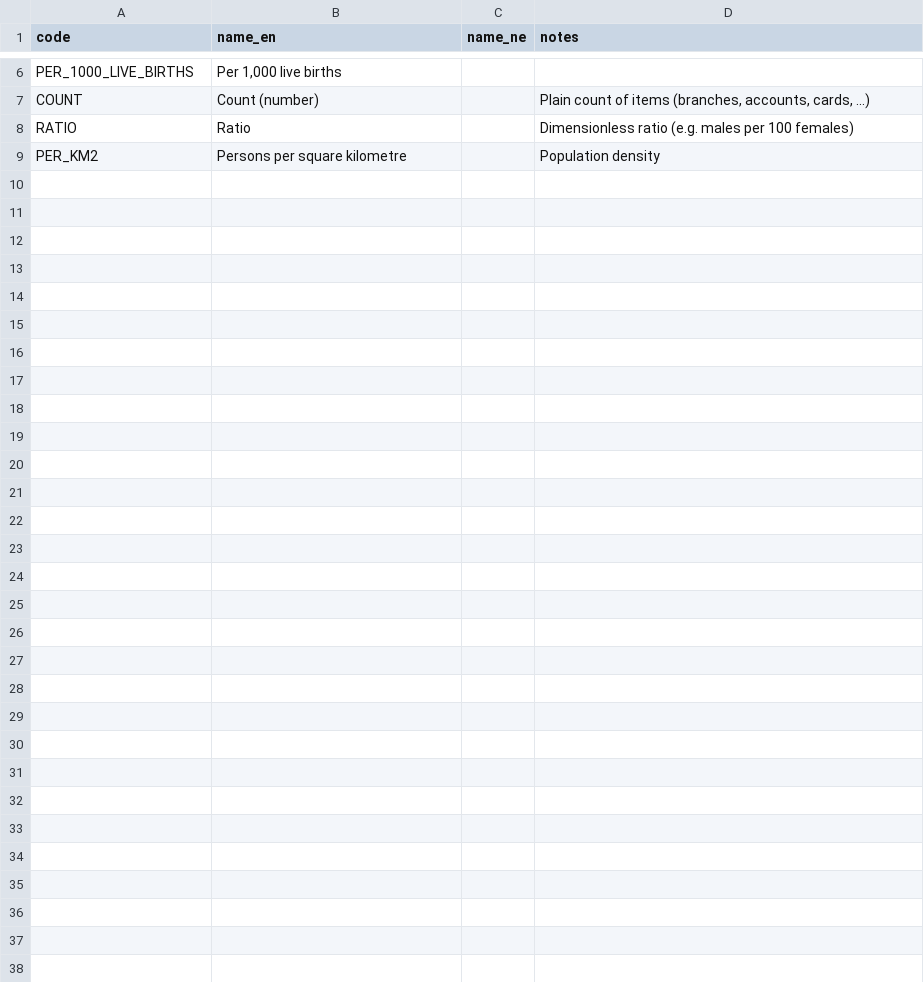
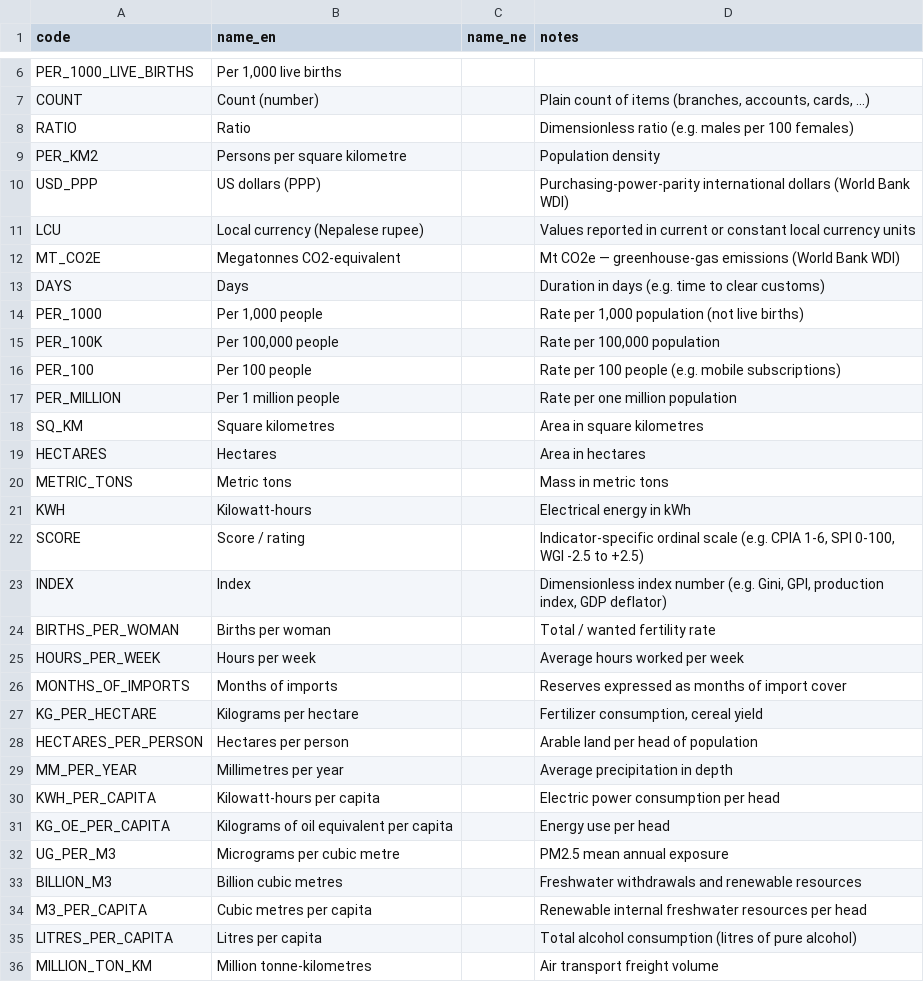
Before and after one commit to indragiri-ai/Nepal_data_base_project, a CSV file: db/seeds/units.csv, drawn as a sheet; only a part is shown, gaps mark what is left out.

```diff
--- a/db/seeds/units.csv
+++ b/db/seeds/units.csv
@@ -9 +9,28 @@ RATIO,Ratio,,Dimensionless ratio (e.g. males per 100 females)
 PER_KM2,Persons per square kilometre,,Population density
+USD_PPP,US dollars (PPP),,"Purchasing-power-parity international dollars (World Bank WDI)"
+LCU,Local currency (Nepalese rupee),,"Values reported in current or constant local currency units"
+MT_CO2E,Megatonnes CO2-equivalent,,"Mt CO2e — greenhouse-gas emissions (World Bank WDI)"
+DAYS,Days,,"Duration in days (e.g. time to clear customs)"
+PER_1000,"Per 1,000 people",,"Rate per 1,000 population (not live births)"
+PER_100K,"Per 100,000 people",,"Rate per 100,000 population"
+PER_100,Per 100 people,,"Rate per 100 people (e.g. mobile subscriptions)"
+PER_MILLION,Per 1 million people,,"Rate per one million population"
+SQ_KM,Square kilometres,,"Area in square kilometres"
+HECTARES,Hectares,,"Area in hectares"
+METRIC_TONS,Metric tons,,"Mass in metric tons"
+KWH,Kilowatt-hours,,"Electrical energy in kWh"
+SCORE,Score / rating,,"Indicator-specific ordinal scale (e.g. CPIA 1-6, SPI 0-100, WGI -2.5 to +2.5)"
+INDEX,Index,,"Dimensionless index number (e.g. Gini, GPI, production index, GDP deflator)"
+BIRTHS_PER_WOMAN,Births per woman,,"Total / wanted fertility rate"
+HOURS_PER_WEEK,Hours per week,,"Average hours worked per week"
+MONTHS_OF_IMPORTS,Months of imports,,"Reserves expressed as months of import cover"
+KG_PER_HECTARE,Kilograms per hectare,,"Fertilizer consumption, cereal yield"
+HECTARES_PER_PERSON,Hectares per person,,"Arable land per head of population"
+MM_PER_YEAR,Millimetres per year,,"Average precipitation in depth"
+KWH_PER_CAPITA,Kilowatt-hours per capita,,"Electric power consumption per head"
+KG_OE_PER_CAPITA,Kilograms of oil equivalent per capita,,"Energy use per head"
+UG_PER_M3,Micrograms per cubic metre,,"PM2.5 mean annual exposure"
+BILLION_M3,Billion cubic metres,,"Freshwater withdrawals and renewable resources"
+M3_PER_CAPITA,Cubic metres per capita,,"Renewable internal freshwater resources per head"
+LITRES_PER_CAPITA,Litres per capita,,"Total alcohol consumption (litres of pure alcohol)"
+MILLION_TON_KM,Million tonne-kilometres,,"Air transport freight volume"
```
Also changed, not shown: 6 other files.
